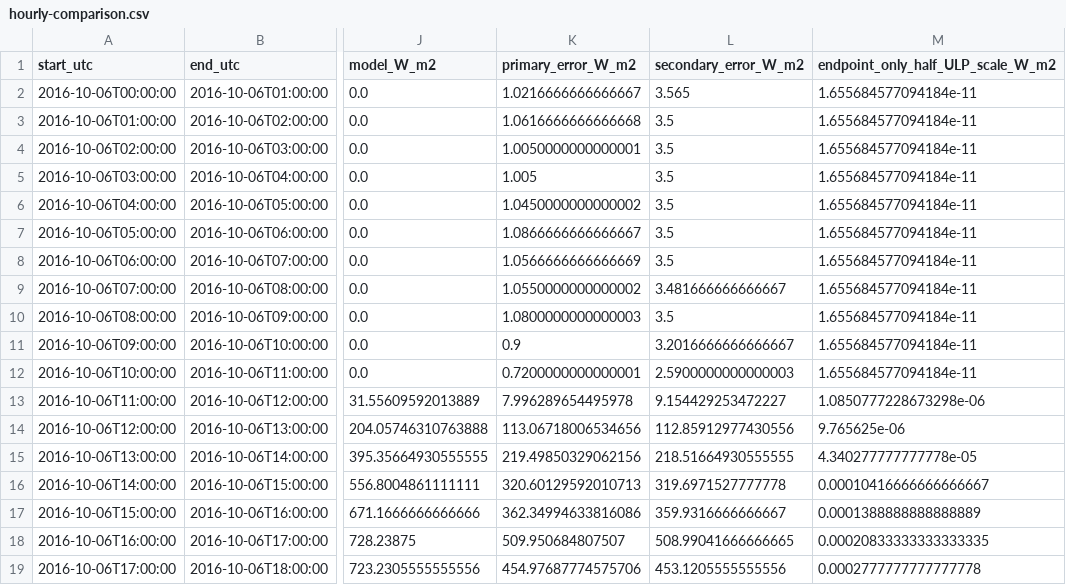
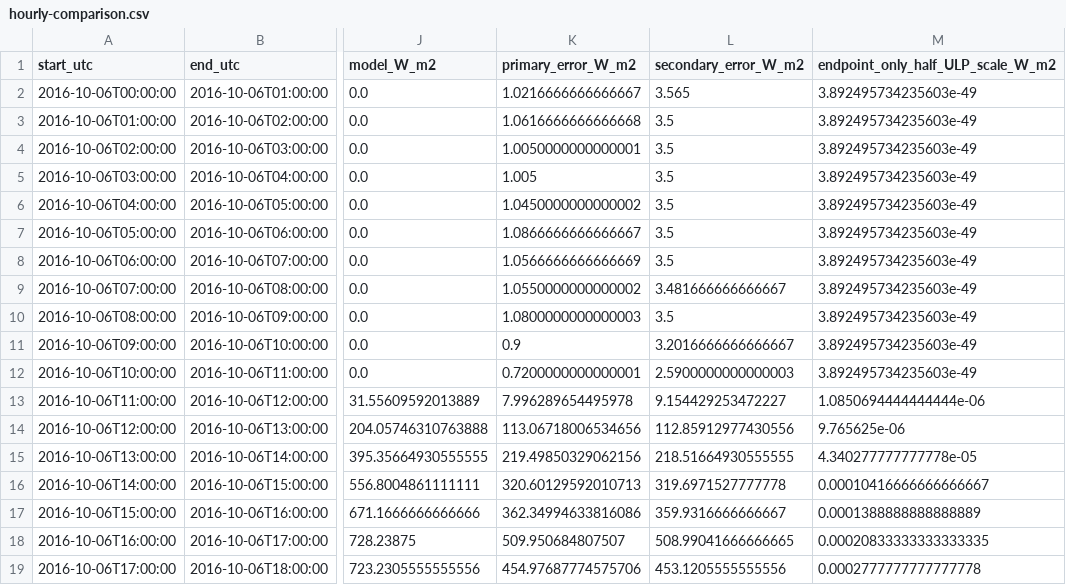
Before and after one commit to gonos2k/wrf-rrtmgp, a CSV file: validation/rrtmgp37/real-output-independent-comparison/hourly-comparison.csv, drawn as a sheet; only a part is shown, gaps mark what is left out; the diff names each change by its address in the sheet, - before the commit and + after, or states it on an @@ line.

Commit message:
Trace Sterling maximum SW error to actual cloud inputs and boundary transect

```diff
--- a/validation/rrtmgp37/real-output-independent-comparison/hourly-comparison.csv
+++ b/validation/rrtmgp37/real-output-independent-comparison/hourly-comparison.csv
-M2:M12: 1.655684577094184e-11
+M2:M12: 3.892495734235603e-49
-M13: 1.0850777228673298e-06
+M13: 1.0850694444444444e-06
```
Also changed, not shown: 24 other files.
